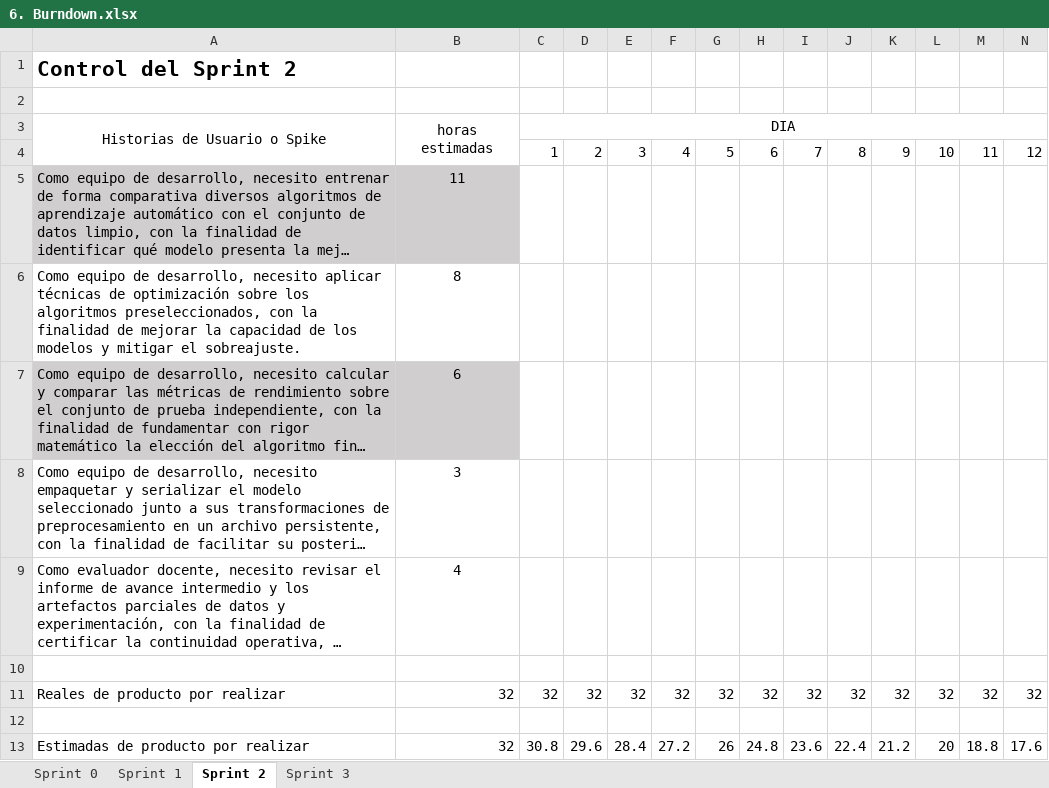
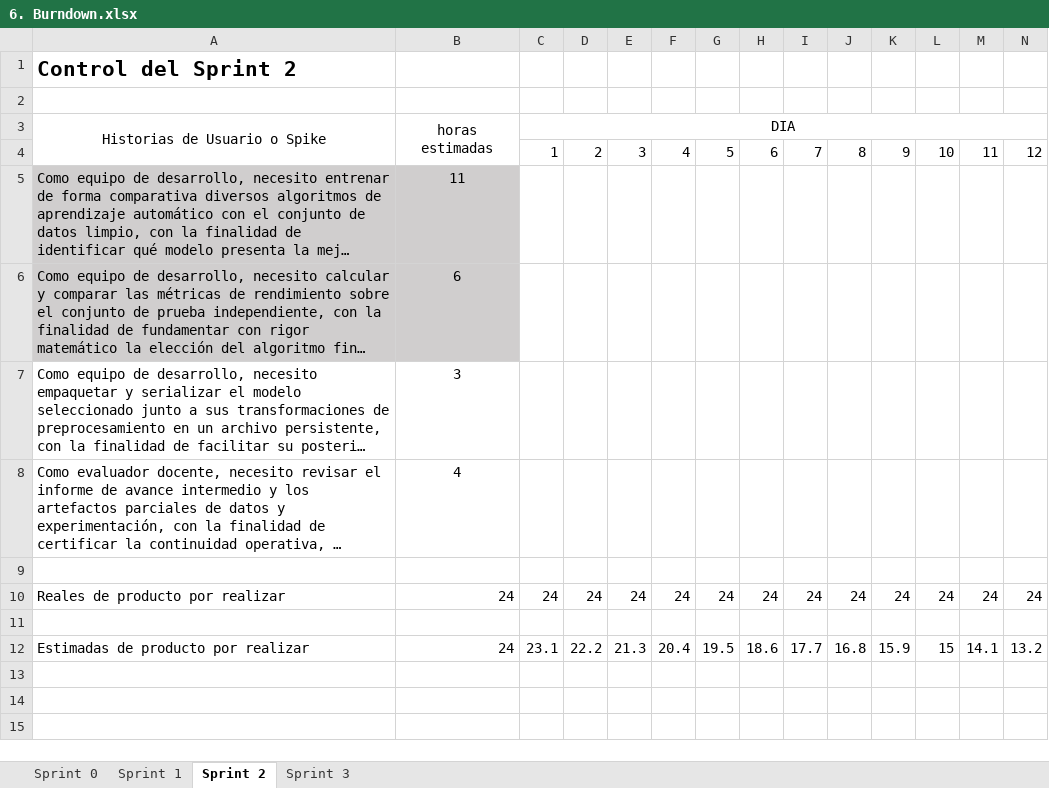
Before and after one commit to Backnozzle/HarvesTam-Edu, an Excel workbook: Fase 2/Evidencias proyecto/Documentación/SCRUM/6. Burndown.xlsx, sheet Sprint 2, drawn as a sheet; only a part is shown; long unchanged cells end in …; values as stored, in another font and other column widths than the file's, no borders; charts and pictures not drawn; removed rows and columns are numbered as before the commit, all else as after; rows hold the shown columns only; the diff names each change by its address in the sheet, - before the commit and + after, or states it on an @@ line.

```diff
--- a/Fase 2/Evidencias proyecto/Documentación/SCRUM/6. Burndown.xlsx (sheet Sprint 2)
+++ b/Fase 2/Evidencias proyecto/Documentación/SCRUM/6. Burndown.xlsx (sheet Sprint 2)
-row 6: Como equipo de desarrollo, necesito aplicar técnicas de optimización sobre los algoritmos preseleccionados, con la finalidad de mejorar la capacidad de los modelos y mitigar el sobreajuste. | 8
-row 11: Reales de producto por realizar | 32 | 32 | 32 | 32 | 32 | 32 | 32 | 32 | 32 | 32 | 32 | 32 | 32
+row 10: Reales de producto por realizar | 24 | 24 | 24 | 24 | 24 | 24 | 24 | 24 | 24 | 24 | 24 | 24 | 24
-row 13: Estimadas de producto por realizar | 32 | 30.8 | 29.6 | 28.4 | 27.2 | 26 | 24.8 | 23.6 | 22.4 | 21.2 | 20 | 18.8 | 17.6
+row 12: Estimadas de producto por realizar | 24 | 23.1 | 22.2 | 21.3 | 20.4 | 19.5 | 18.6 | 17.7 | 16.8 | 15.9 | 15 | 14.1 | 13.2
```
Also changed, not shown: formulas that keep their value, charts or pictures, Fase 2/Evidencias proyecto/Documentación/SCRUM/3. Historias Usuario con instructivo.xlsx, Fase 2/Evidencias proyecto/Documentación/SCRUM/4. Product Backlog.xlsx, 43 other files.
